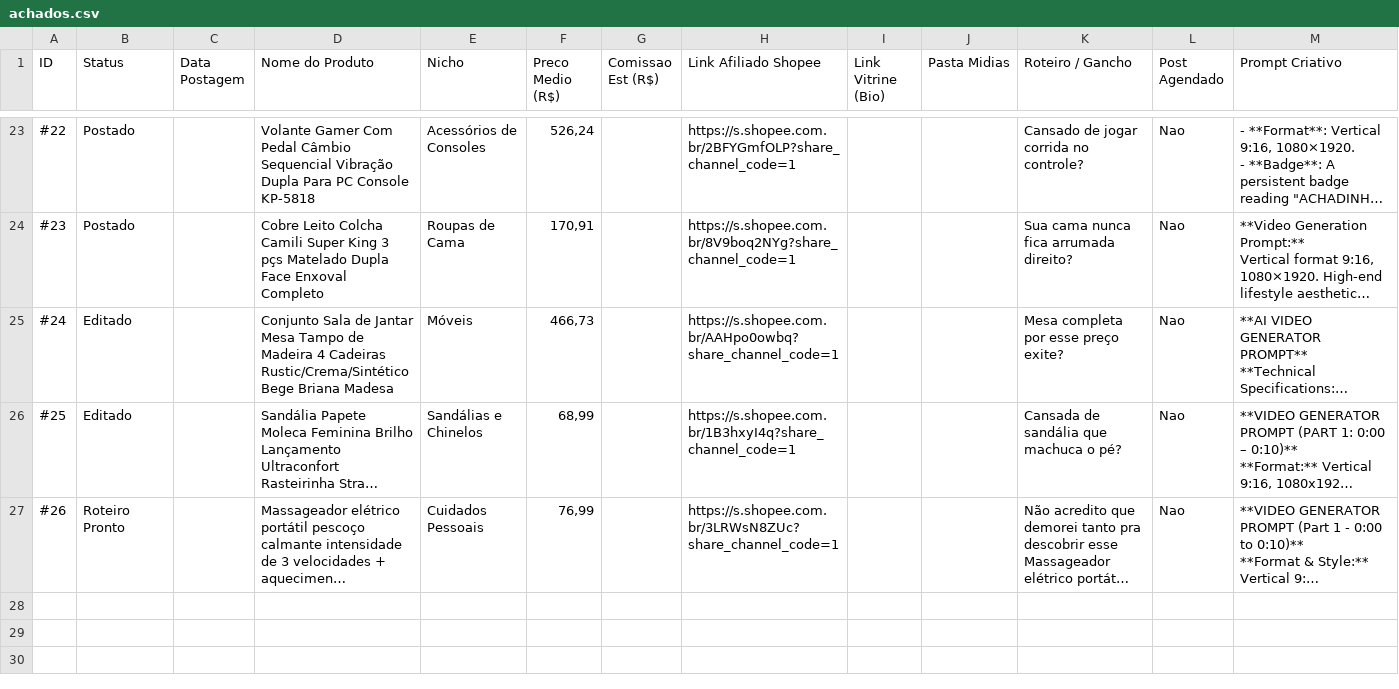
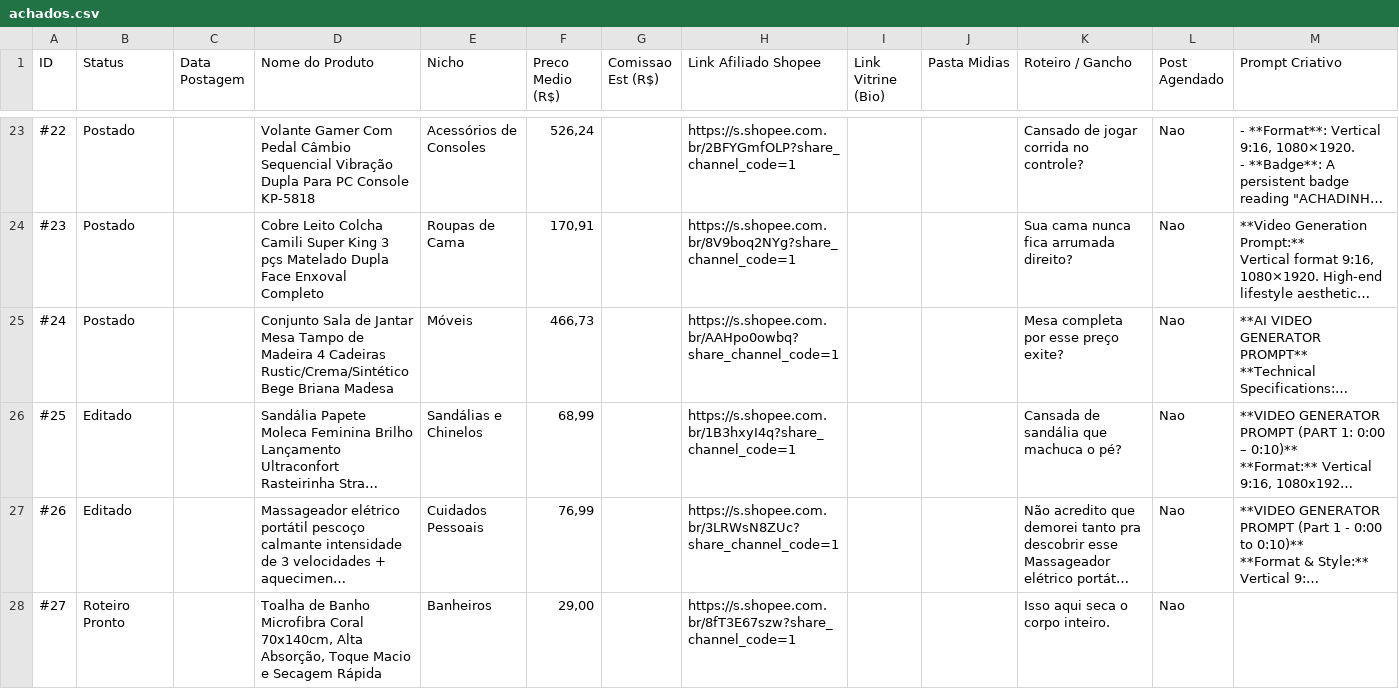
Before and after one commit to heltonhb/fabrica-achadinhos, a CSV file: achados.csv, drawn as a sheet; only a part is shown, gaps mark what is left out; long unchanged cells end in …; rows hold the shown columns only; the diff names each change by its address in the sheet, - before the commit and + after, or states it on an @@ line.

Commit message:
auto: atualiza fotos da vitrine e catalogo

```diff
--- a/achados.csv
+++ b/achados.csv
-B25 (Status): Editado
+B25 (Status): Postado
-B27 (Status): Roteiro Pronto
+B27 (Status): Editado
+row 28: #27 | Roteiro Pronto |  | Toalha de Banho Microfibra Coral 70x140cm, Alta Absorção, Toque Macio e Secagem Rápida | Banheiros | 29,00 |  | https://s.shopee.com.br/8fT3E67szw?share_channel_code=1 |  |  | Isso aqui seca o corpo inteiro. | Nao
```
Also changed, not shown: 1 other file.
